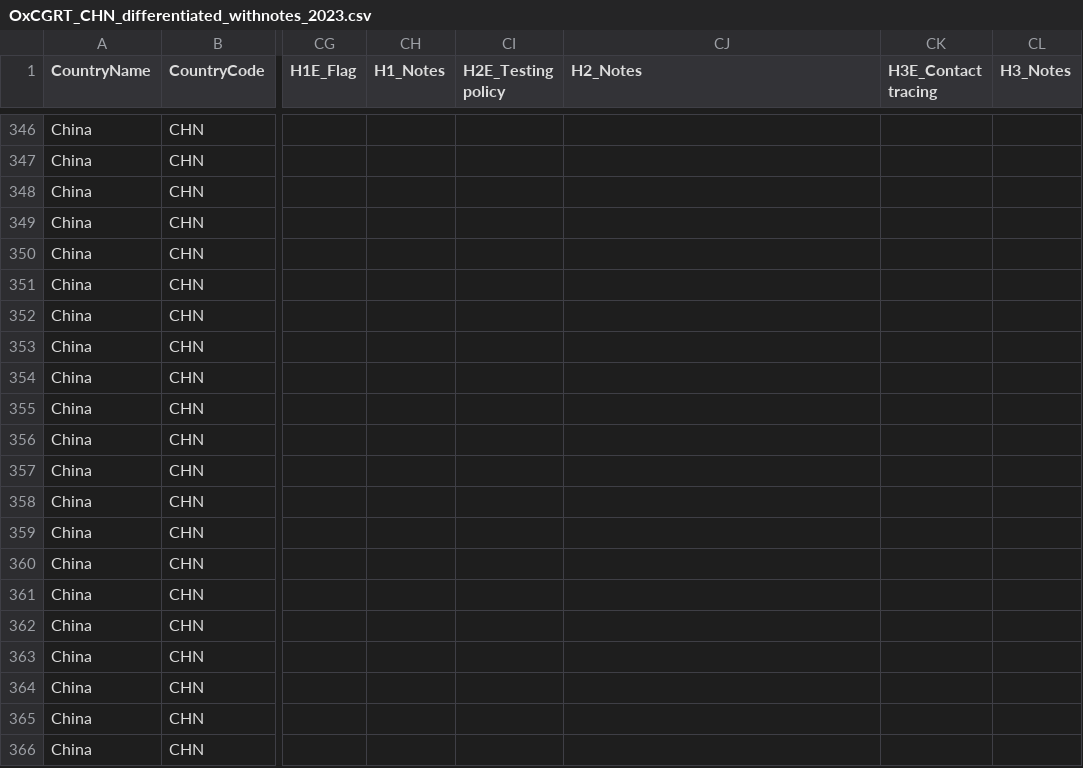
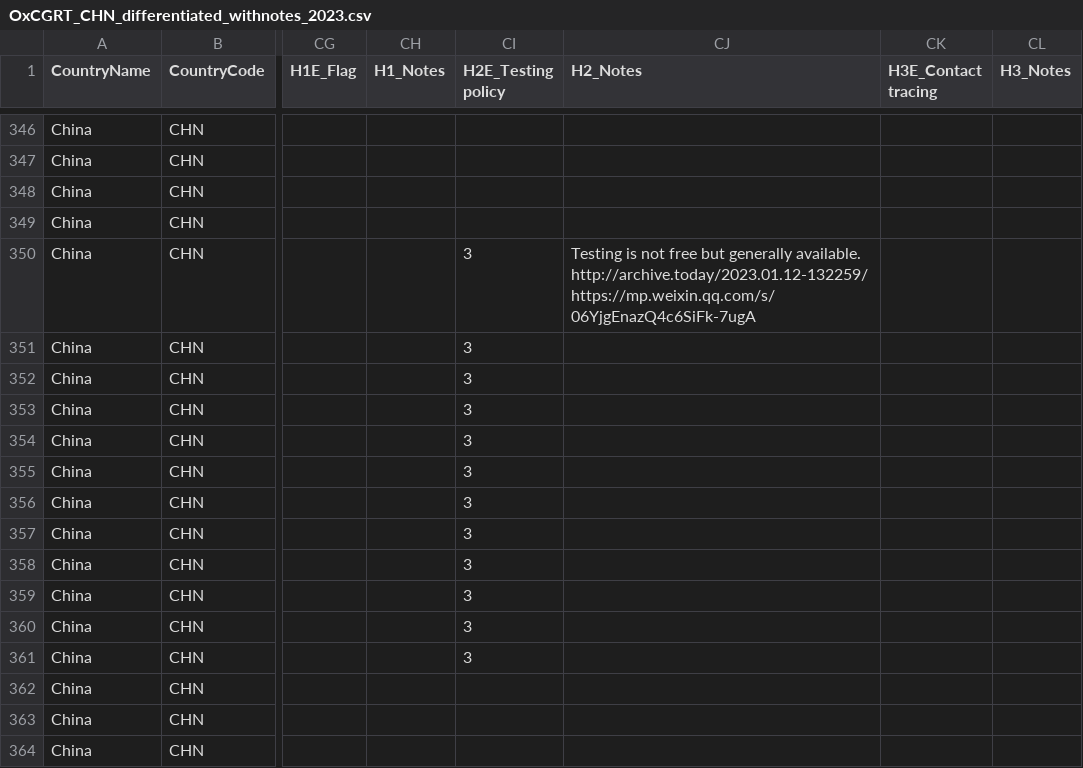
Before and after one commit to QiuXiangyu-Ben/covid-policy-tracker, a CSV file: data/China/OxCGRT_CHN_differentiated_withnotes_2023.csv, drawn as a sheet; only a part is shown, gaps mark what is left out; the shorter side is filled out with more unchanged rows; the diff names each change by its address in the sheet, - before the commit and + after, or states it on an @@ line.

```diff
--- a/data/China/OxCGRT_CHN_differentiated_withnotes_2023.csv
+++ b/data/China/OxCGRT_CHN_differentiated_withnotes_2023.csv
-CI350:CI361 (H2E_Testing policy): (empty)
+CI350:CI361 (H2E_Testing policy): 3
-CJ350 (H2_Notes): (empty)
+CJ350 (H2_Notes): Testing is not free but generally available. http://archive.today/2023.01.12-132259/https://mp.weixin.qq.com/s/06YjgEnazQ4c6SiFk-7ugA
```
Also changed, not shown: 4 other files.
